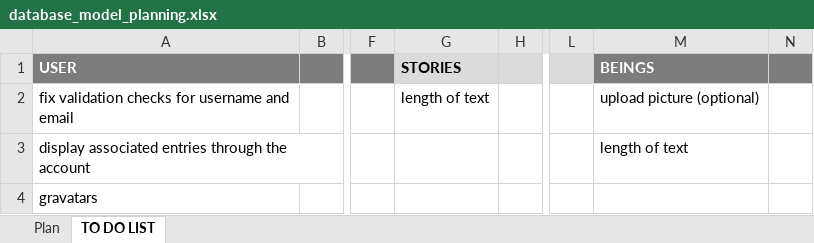
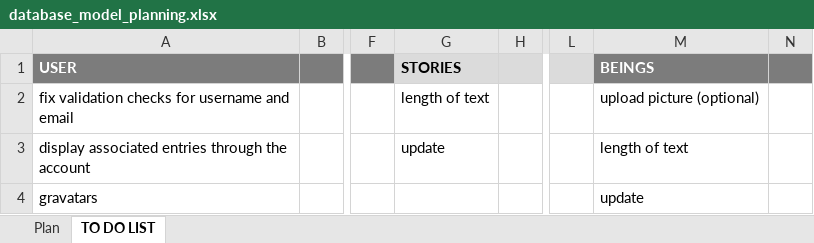
Before and after one commit to nuagesdencre/CI_DataCentric, an Excel workbook: amphora/database_model_planning.xlsx, sheet TO DO LIST, drawn as a sheet; only a part is shown, gaps mark what is left out; values as stored, in another font and other column widths than the file's, no borders; the diff names each change by its address in the sheet, - before the commit and + after, or states it on an @@ line.

```diff
--- a/amphora/database_model_planning.xlsx (sheet TO DO LIST)
+++ b/amphora/database_model_planning.xlsx (sheet TO DO LIST)
-G3 (STORIES): (empty)
+G3 (STORIES): update
-M4 (BEINGS): (empty)
+M4 (BEINGS): update
```
Also changed, not shown: 6 other files.
